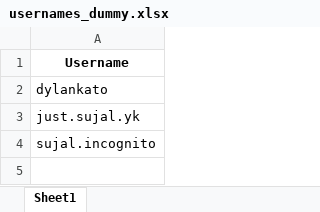
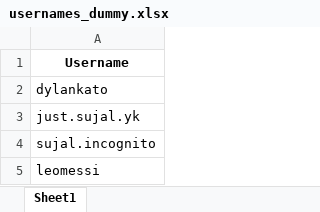
Before and after one commit to Sujalk63/InstaContentScraper, an Excel workbook: usernames_dummy.xlsx, sheet Sheet1, drawn as a sheet; values as stored, in another font and other column widths than the file's, no borders; the diff names each change by its address in the sheet, - before the commit and + after, or states it on an @@ line.

```diff
--- a/usernames_dummy.xlsx (sheet Sheet1)
+++ b/usernames_dummy.xlsx (sheet Sheet1)
+row 5: leomessi
```
Also changed, not shown: 1 other file.
